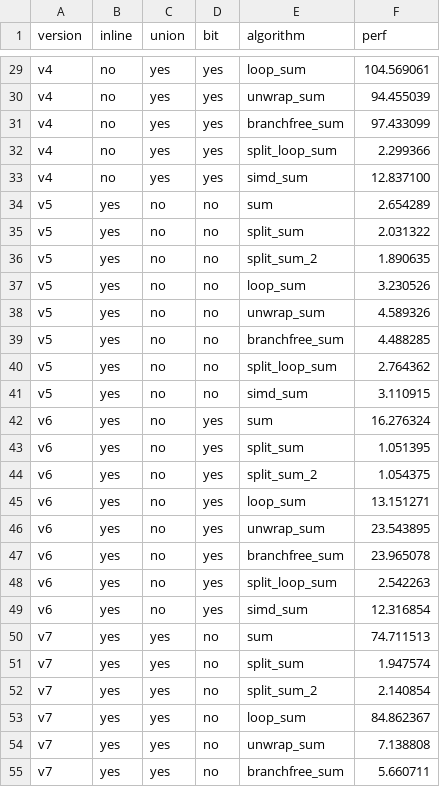
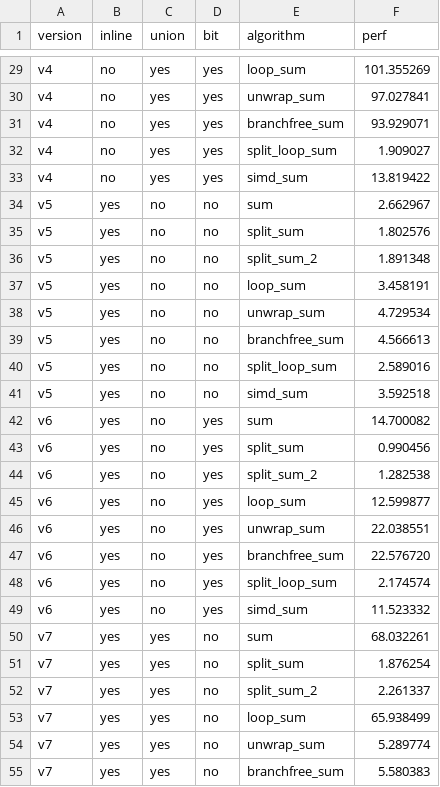
Before and after one commit to johnmyleswhite/DesignSpace.jl, a CSV file: results.csv, drawn as a sheet; only a part is shown, gaps mark what is left out; the diff covers the shown part only; the diff names each change by its address in the sheet, - before the commit and + after, or states it on an @@ line.

```diff
--- a/results.csv
+++ b/results.csv
-F29 (perf): 104.569061
+F29 (perf): 101.355269
-F30 (perf): 94.455039
+F30 (perf): 97.027841
-F31 (perf): 97.433099
+F31 (perf): 93.929071
-F32 (perf): 2.299366
+F32 (perf): 1.909027
-F33 (perf): 12.837100
+F33 (perf): 13.819422
-F34 (perf): 2.654289
+F34 (perf): 2.662967
-F35 (perf): 2.031322
+F35 (perf): 1.802576
-F36 (perf): 1.890635
+F36 (perf): 1.891348
-F37 (perf): 3.230526
+F37 (perf): 3.458191
-F38 (perf): 4.589326
+F38 (perf): 4.729534
-F39 (perf): 4.488285
+F39 (perf): 4.566613
-F40 (perf): 2.764362
+F40 (perf): 2.589016
-F41 (perf): 3.110915
+F41 (perf): 3.592518
-F42 (perf): 16.276324
+F42 (perf): 14.700082
-F43 (perf): 1.051395
+F43 (perf): 0.990456
-F44 (perf): 1.054375
+F44 (perf): 1.282538
-F45 (perf): 13.151271
+F45 (perf): 12.599877
-F46 (perf): 23.543895
+F46 (perf): 22.038551
-F47 (perf): 23.965078
+F47 (perf): 22.576720
-F48 (perf): 2.542263
+F48 (perf): 2.174574
-F49 (perf): 12.316854
+F49 (perf): 11.523332
-F50 (perf): 74.711513
+F50 (perf): 68.032261
-F51 (perf): 1.947574
+F51 (perf): 1.876254
-F52 (perf): 2.140854
+F52 (perf): 2.261337
-F53 (perf): 84.862367
+F53 (perf): 65.938499
-F54 (perf): 7.138808
+F54 (perf): 5.289774
-F55 (perf): 5.660711
+F55 (perf): 5.580383
```
Also changed, not shown: 37 edited cells elsewhere in this file, 10 other files.
